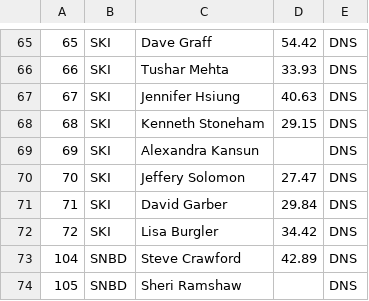
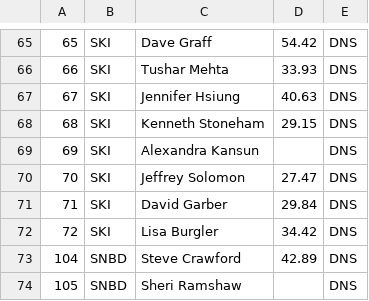
Before and after one commit to Cartar/alpine-fng.github.io, a CSV file: data/2025/241229FnGRaceSimResultsBoth.csv, drawn as a sheet; only a part is shown, gaps mark what is left out.

```diff
--- a/data/2025/241229FnGRaceSimResultsBoth.csv
+++ b/data/2025/241229FnGRaceSimResultsBoth.csv
@@ -69,3 +69,3 @@
 69,SKI,Alexandra Kansun,,DNS
-70,SKI,Jeffery Solomon,27.47,DNS
+70,SKI,Jeffrey Solomon,27.47,DNS
 71,SKI,David Garber,29.84,DNS
```
Also changed, not shown: 9 other files.
